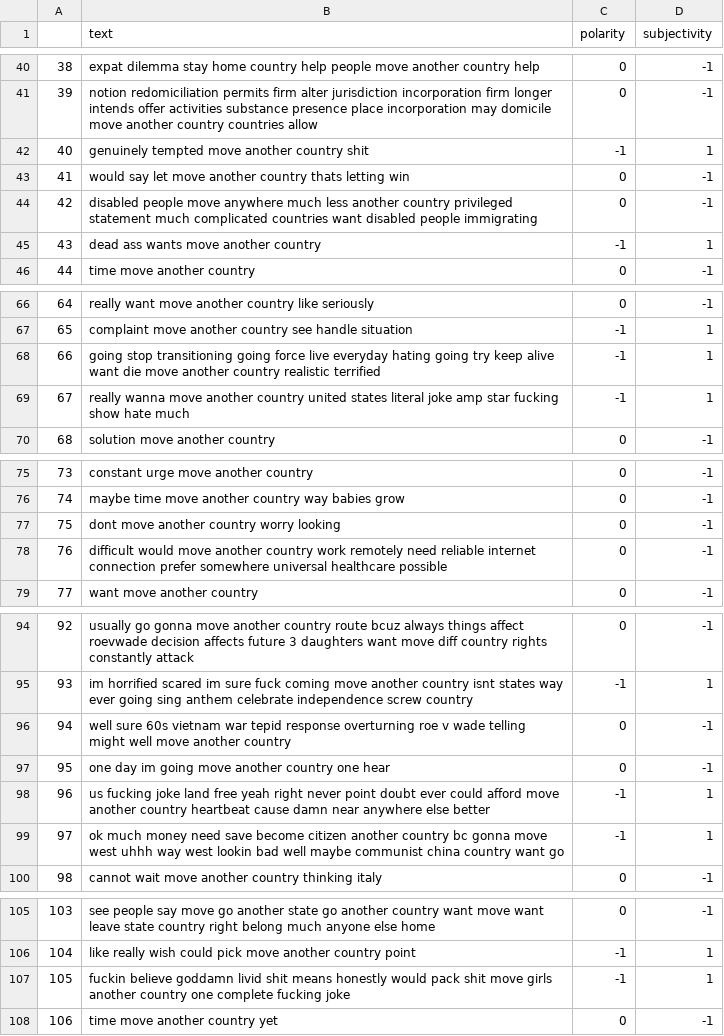
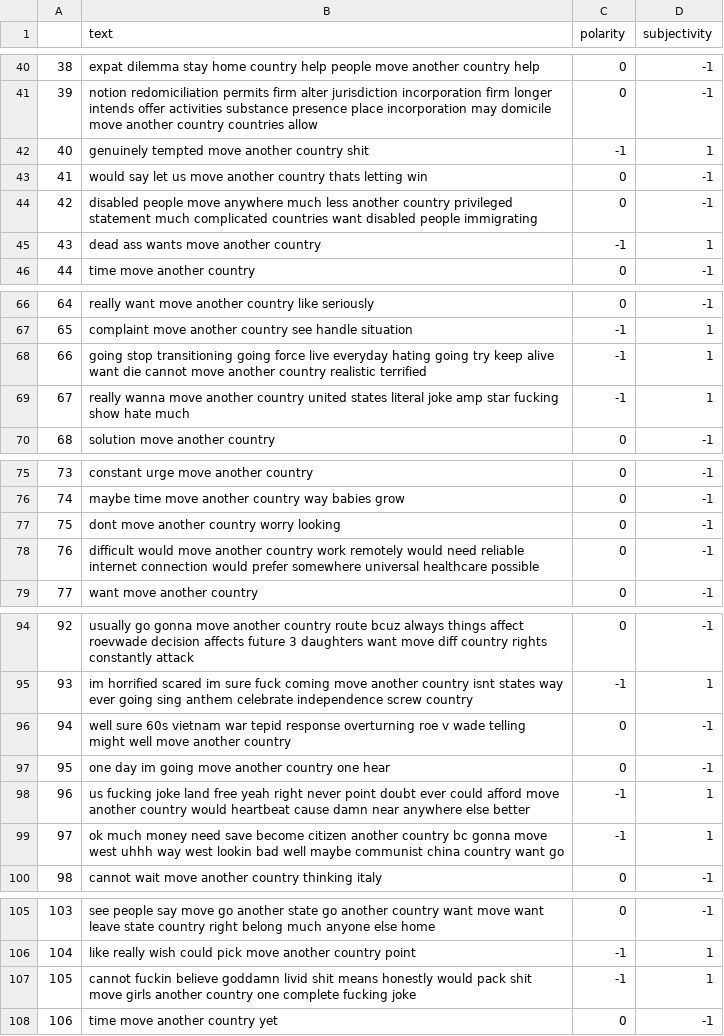
Before and after one commit to md-zaki/CZ4034_IR_Group_Project, a CSV file: data_cleaning/preprocessed_eval_1000_no_stopwords.csv (was data_cleaning/preprocessed_eval_1000.csv), drawn as a sheet; only a part is shown, gaps mark what is left out; the diff covers the shown part only.

```diff
--- a/data_cleaning/preprocessed_eval_1000.csv
+++ b/data_cleaning/preprocessed_eval_1000_no_stopwords.csv
@@ -42,3 +42,3 @@
 40,genuinely tempted move another country shit,-1,1
-41,would say let move another country thats letting win,0,-1
+41,would say let us move another country thats letting win,0,-1
 42,disabled people move anywhere much less another country privileged statement much complicated countries want disabled people immigrating,0,-1
@@ -67,3 +67,3 @@
 65,complaint move another country see handle situation,-1,1
-66,going stop transitioning going force live everyday hating going try keep alive want die move another country realistic terrified,-1,1
+66,going stop transitioning going force live everyday hating going try keep alive want die cannot move another country realistic terrified,-1,1
 67,really wanna move another country united states literal joke amp star fucking show hate much,-1,1
@@ -77,3 +77,3 @@
 75,dont move another country worry looking,0,-1
-76,difficult would move another country work remotely need reliable internet connection prefer somewhere universal healthcare possible,0,-1
+76,difficult would move another country work remotely would need reliable internet connection would prefer somewhere universal healthcare possible,0,-1
 77,want move another country,0,-1
@@ -97,3 +97,3 @@
 95,one day im going move another country one hear,0,-1
-96,us fucking joke land free yeah right never point doubt ever could afford move another country heartbeat cause damn near anywhere else better,-1,1
+96,us fucking joke land free yeah right never point doubt ever could afford move another country would heartbeat cause damn near anywhere else better,-1,1
 97,ok much money need save become citizen another country bc gonna move west uhhh way west lookin bad well maybe communist china country want go,-1,1
@@ -106,3 +106,3 @@
 104,like really wish could pick move another country point,-1,1
-105,fuckin believe goddamn livid shit means honestly would pack shit move girls another country one complete fucking joke,-1,1
+105,cannot fuckin believe goddamn livid shit means honestly would pack shit move girls another country one complete fucking joke,-1,1
 106,time move another country yet,0,-1
```
Also changed, not shown: 48 edited cells elsewhere in this file, data_cleaning/preprocessed_train_2000_no_stopwords.csv, 10 other files.
